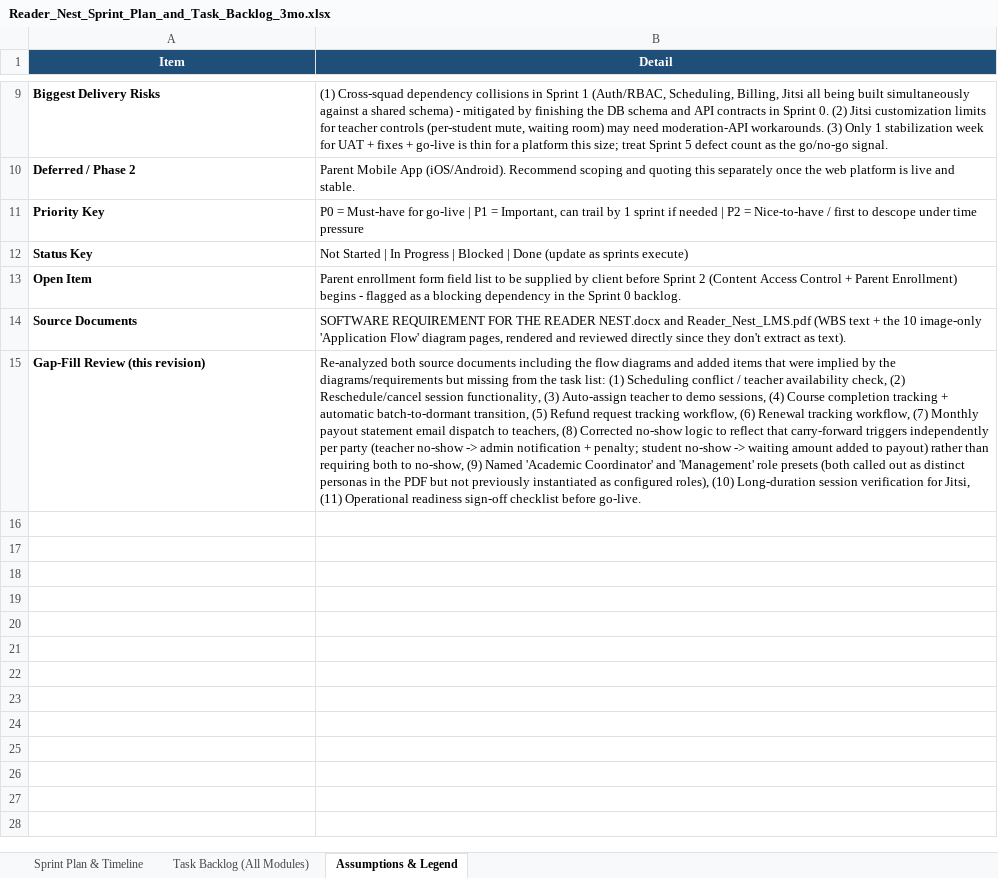
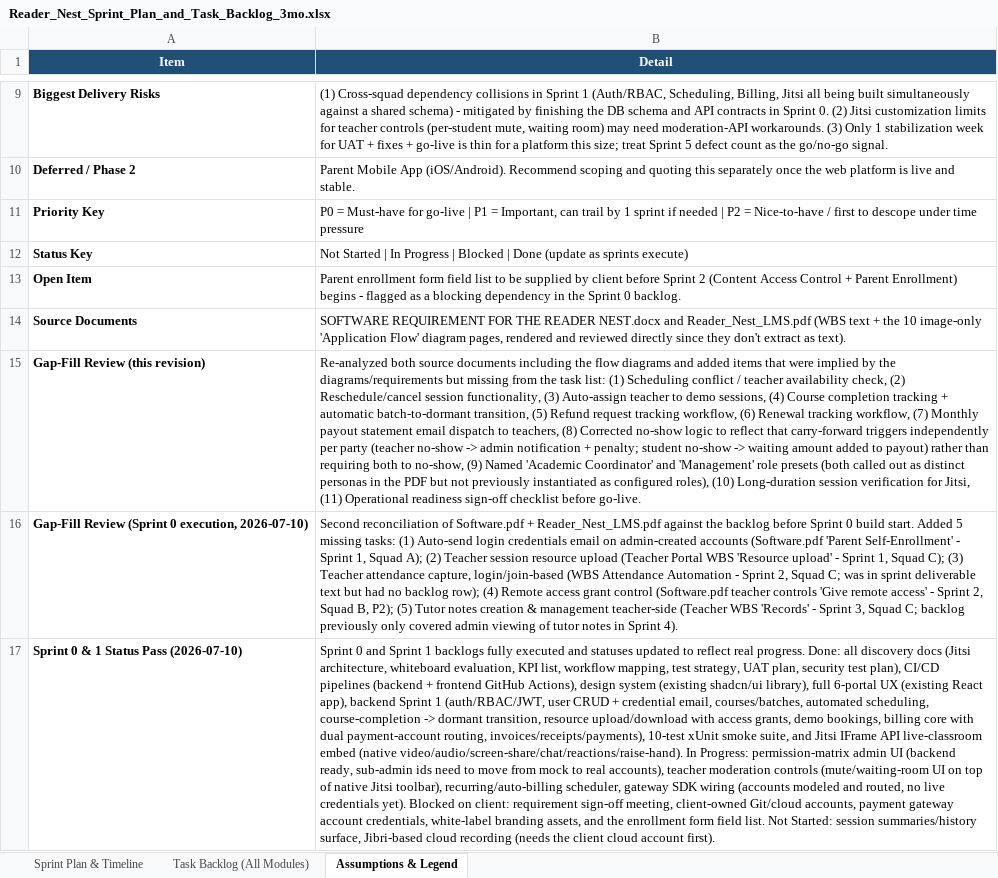
Before and after one commit to DeepakVijayasarathi/meettomanage, an Excel workbook: Docs/Reader_Nest_Sprint_Plan_and_Task_Backlog_3mo.xlsx, sheet Assumptions & Legend, drawn as a sheet; only a part is shown, gaps mark what is left out; values as stored, in another font and other column widths than the file's, no borders; the diff names each change by its address in the sheet, - before the commit and + after, or states it on an @@ line.

Commit message:
sprint 0 and sprint 1

```diff
--- a/Docs/Reader_Nest_Sprint_Plan_and_Task_Backlog_3mo.xlsx (sheet Assumptions & Legend)
+++ b/Docs/Reader_Nest_Sprint_Plan_and_Task_Backlog_3mo.xlsx (sheet Assumptions & Legend)
+row 16: Gap-Fill Review (Sprint 0 execution, 2026-07-10) | Second reconciliation of Software.pdf + Reader_Nest_LMS.pdf against the backlog before Sprint 0 build start. Added 5 missing tasks: (1) Auto-send login credentials email on admin-created accounts (Software.pdf 'Parent Self-Enrollment' - Sprint 1, Squad A); (2) Teacher session resource upload (Teacher Portal WBS 'Resource upload' - Sprint 1, Squad C); (3) Teacher attendance capture, login/join-based (WBS Attendance Automation - Sprint 2, Squad C; was in sprint deliverable text but had no backlog row); (4) Remote access grant control (Software.pdf teacher controls 'Give remote access' - Sprint 2, Squad B, P2); (5) Tutor notes creation & management teacher-side (Teacher WBS 'Records' - Sprint 3, Squad C; backlog previously only covered admin viewing of tutor notes in Sprint 4).
+row 17: Sprint 0 & 1 Status Pass (2026-07-10) | Sprint 0 and Sprint 1 backlogs fully executed and statuses updated to reflect real progress. Done: all discovery docs (Jitsi architecture, whiteboard evaluation, KPI list, workflow mapping, test strategy, UAT plan, security test plan), CI/CD pipelines (backend + frontend GitHub Actions), design system (existing shadcn/ui library), full 6-portal UX (existing React app), backend Sprint 1 (auth/RBAC/JWT, user CRUD + credential email, courses/batches, automated scheduling, course-completion -> dormant transition, resource upload/download with access grants, demo bookings, billing core with dual payment-account routing, invoices/receipts/payments), 10-test xUnit smoke suite, and Jitsi IFrame API live-classroom embed (native video/audio/screen-share/chat/reactions/raise-hand). In Progress: permission-matrix admin UI (backend ready, sub-admin ids need to move from mock to real accounts), teacher moderation controls (mute/waiting-room UI on top of native Jitsi toolbar), recurring/auto-billing scheduler, gateway SDK wiring (accounts modeled and routed, no live credentials yet). Blocked on client: requirement sign-off meeting, client-owned Git/cloud accounts, payment gateway account credentials, white-label branding assets, and the enrollment form field list. Not Started: session summaries/history surface, Jibri-based cloud recording (needs the client cloud account first).
```
Also changed, not shown: sheet Task Backlog (All Modules), sheet Sprint Plan & Timeline, 23 other files.
